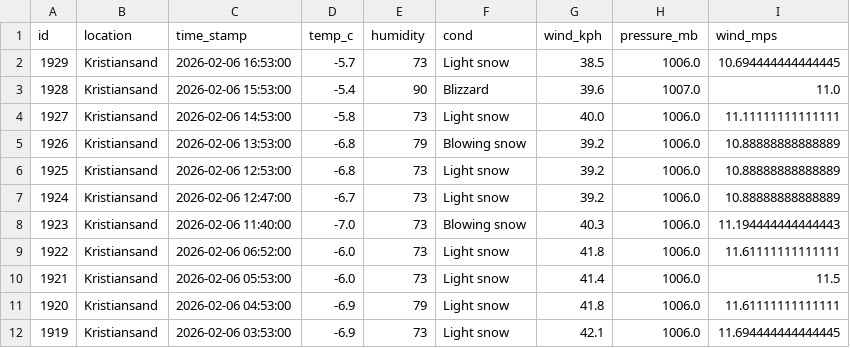
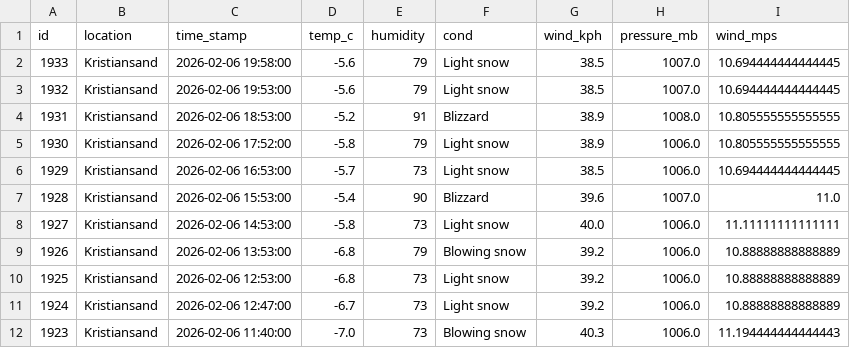
Before and after one commit to Frank-Ellingsen/krs_weather_report, a CSV file: docs/weather_records.csv, drawn as a sheet; only a part is shown; the shorter side is filled out with more unchanged rows; the diff names each change by its address in the sheet, - before the commit and + after, or states it on an @@ line.

```diff
--- a/docs/weather_records.csv
+++ b/docs/weather_records.csv
+row 2: 1933 | Kristiansand | 2026-02-06 19:58:00 | -5.6 | 79 | Light snow | 38.5 | 1007.0 | 10.694444444444445
+row 3: 1932 | Kristiansand | 2026-02-06 19:53:00 | -5.6 | 79 | Light snow | 38.5 | 1007.0 | 10.694444444444445
+row 4: 1931 | Kristiansand | 2026-02-06 18:53:00 | -5.2 | 91 | Blizzard | 38.9 | 1008.0 | 10.805555555555555
+row 5: 1930 | Kristiansand | 2026-02-06 17:52:00 | -5.8 | 79 | Light snow | 38.9 | 1006.0 | 10.805555555555555
```
Also changed, not shown: 2 other files.
